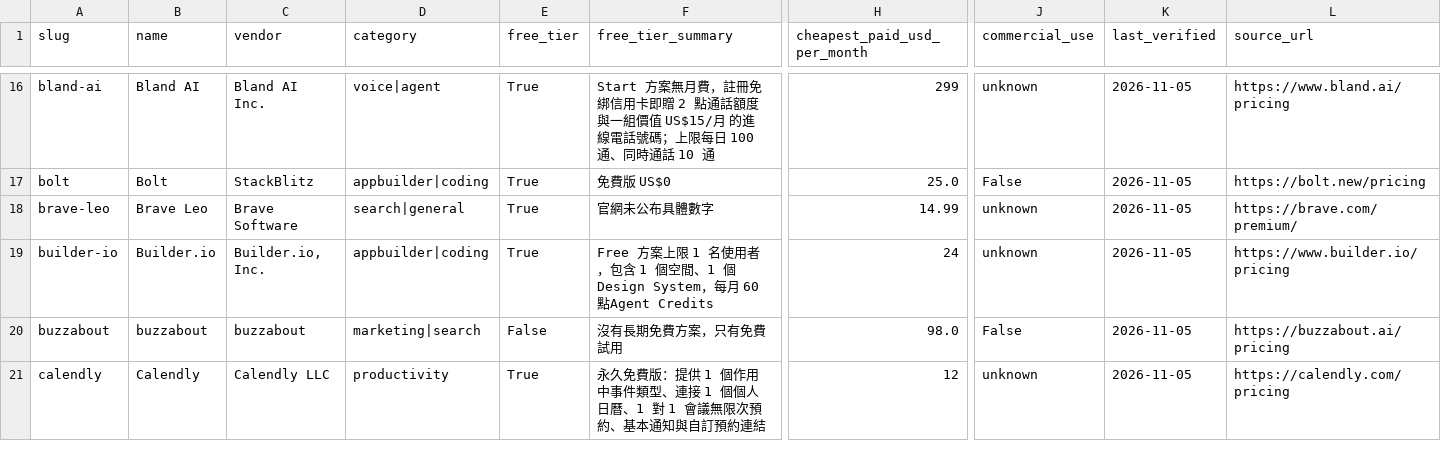
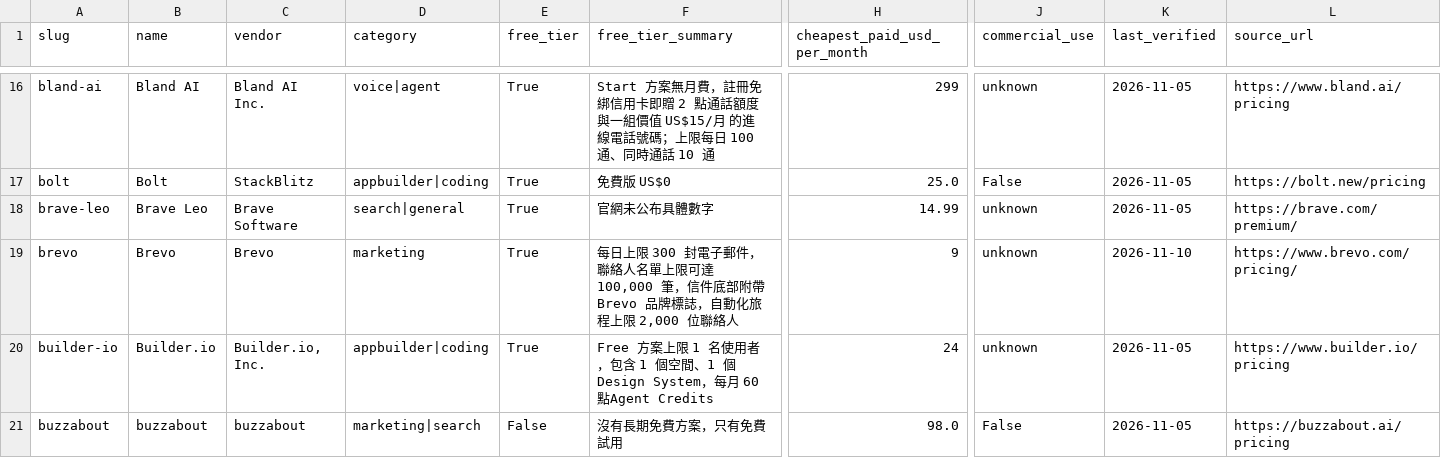
Before and after one commit to AMPM-AIOPS-HQ/awesome-ai-tools-pricing, a CSV file: data/ai_tools_2026.csv, drawn as a sheet; only a part is shown, gaps mark what is left out; the shorter side is filled out with more unchanged rows; rows hold the shown columns only; the diff covers the shown part only; the diff names each change by its address in the sheet, - before the commit and + after, or states it on an @@ line.

```diff
--- a/data/ai_tools_2026.csv
+++ b/data/ai_tools_2026.csv
+row 19: brevo | Brevo | Brevo | marketing | True | 每日上限 300 封電子郵件，聯絡人名單上限可達 100,000 筆，信件底部附帶 Brevo 品牌標誌，自動化旅程上限 2,000 位聯絡人 | 9 | unknown | 2026-11-10 | https://www.brevo.com/pricing/
```
Also changed, not shown: 4 added rows elsewhere in this file, 17 other files.
